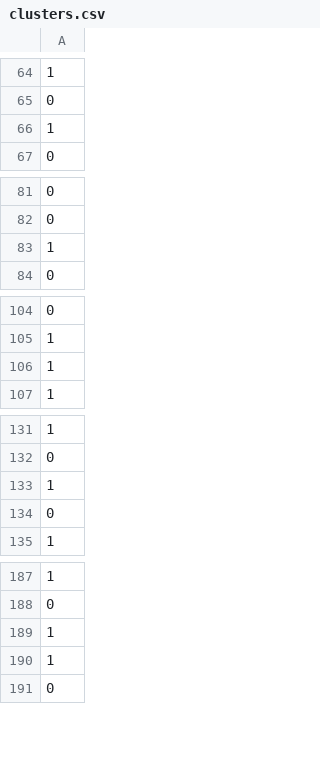
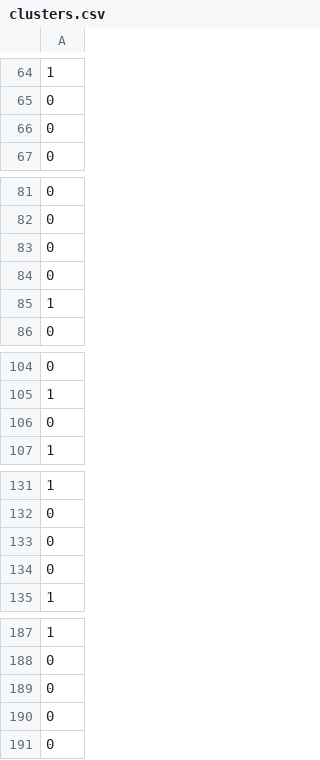
Before and after one commit to batherk/covid-19-clustering, a CSV file: results/agglomerative_clustering/optimized/clusters.csv, drawn as a sheet; only a part is shown, gaps mark what is left out; removed rows and columns are numbered as before the commit, all else as after; the diff covers the shown part only; the diff names each change by its address in the sheet, - before the commit and + after, or states it on an @@ line.

```diff
--- a/results/agglomerative_clustering/optimized/clusters.csv
+++ b/results/agglomerative_clustering/optimized/clusters.csv
-row 66: 1
+row 66: 0
+row 83: 0
+row 84: 0
-row 106: 1
+row 106: 0
-row 133: 1
+row 133: 0
-row 189: 1
-row 190: 1
+row 189: 0
+row 190: 0
```
Also changed, not shown: 5 added rows, 7 removed rows, 2 moved rows and 1 edited cell elsewhere in this file, results/agglomerative_clustering/optimized_weighted/clusters.csv, 7 other files.
